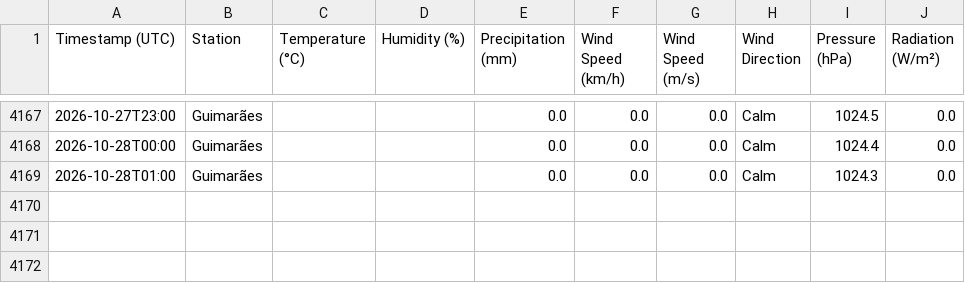
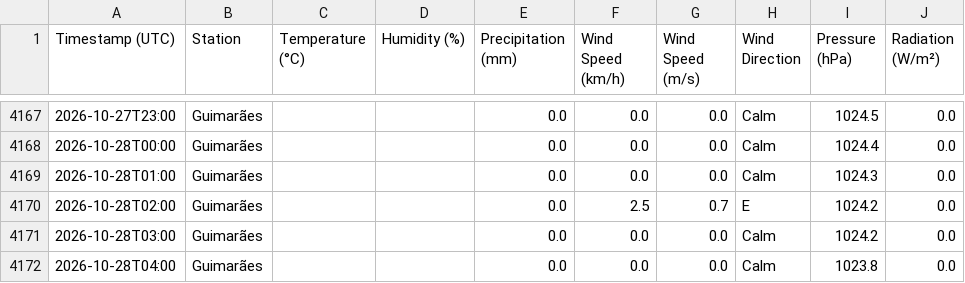
Before and after one commit to seikoyumetateoka/climate-guimaraes, a CSV file: data/climate_guimaraes.csv, drawn as a sheet; only a part is shown, gaps mark what is left out.

```diff
--- a/data/climate_guimaraes.csv
+++ b/data/climate_guimaraes.csv
@@ -4169 +4169,4 @@
 2026-10-28T01:00,Guimarães,,,0.0,0.0,0.0,Calm,1024.3,0.0
+2026-10-28T02:00,Guimarães,,,0.0,2.5,0.7,E,1024.2,0.0
+2026-10-28T03:00,Guimarães,,,0.0,0.0,0.0,Calm,1024.2,0.0
+2026-10-28T04:00,Guimarães,,,0.0,0.0,0.0,Calm,1023.8,0.0
```
